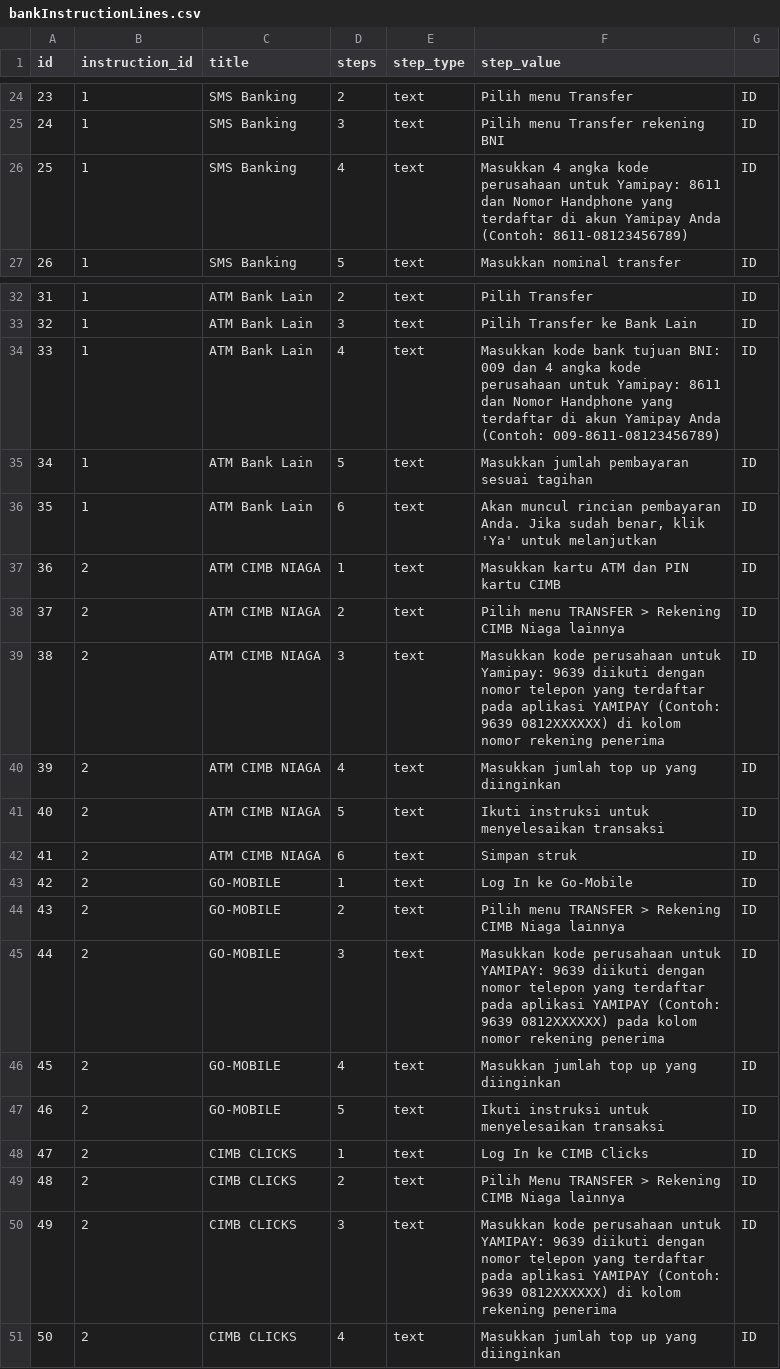
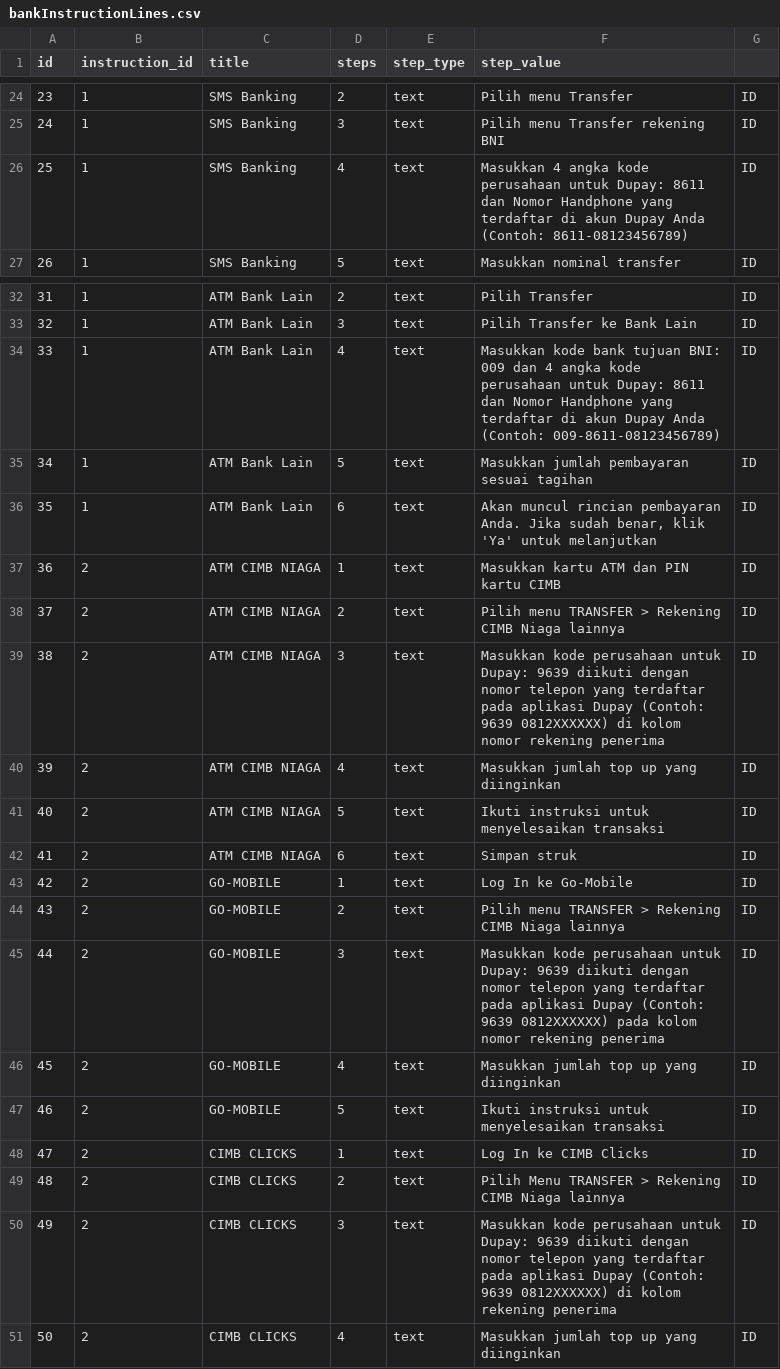
Before and after one commit to Mychaelson/du-ewallet-core, a CSV file: database/doc/bankInstructionLines.csv, drawn as a sheet; only a part is shown, gaps mark what is left out; the diff covers the shown part only.

```diff
--- a/database/doc/bankInstructionLines.csv
+++ b/database/doc/bankInstructionLines.csv
@@ -25,3 +25,3 @@ id,instruction_id,title,steps,step_type,step_value,
 24,1,SMS Banking,3,text,Pilih menu Transfer rekening BNI,ID
-25,1,SMS Banking,4,text,Masukkan 4 angka kode perusahaan untuk Yamipay: 8611 dan Nomor Handphone yang terdaftar di akun Yamipay Anda (Contoh: 8611-08123456789),ID
+25,1,SMS Banking,4,text,Masukkan 4 angka kode perusahaan untuk Dupay: 8611 dan Nomor Handphone yang terdaftar di akun Dupay Anda (Contoh: 8611-08123456789),ID
 26,1,SMS Banking,5,text,Masukkan nominal transfer,ID
@@ -33,3 +33,3 @@ id,instruction_id,title,steps,step_type,step_value,
 32,1,ATM Bank Lain,3,text,Pilih Transfer ke Bank Lain,ID
-33,1,ATM Bank Lain,4,text,Masukkan kode bank tujuan BNI: 009 dan 4 angka kode perusahaan untuk Yamipay: 8611 dan Nomor Handphone yang terdaftar di akun Yamipay Anda (Contoh: 009-8611-08123456789),ID
+33,1,ATM Bank Lain,4,text,Masukkan kode bank tujuan BNI: 009 dan 4 angka kode perusahaan untuk Dupay: 8611 dan Nomor Handphone yang terdaftar di akun Dupay Anda (Contoh: 009-8611-08123456789),ID
 34,1,ATM Bank Lain,5,text,Masukkan jumlah pembayaran sesuai tagihan,ID
@@ -38,3 +38,3 @@ id,instruction_id,title,steps,step_type,step_value,
 37,2,ATM CIMB NIAGA,2,text,Pilih menu TRANSFER > Rekening CIMB Niaga lainnya,ID
-38,2,ATM CIMB NIAGA,3,text,Masukkan kode perusahaan untuk Yamipay: 9639 diikuti dengan nomor telepon yang terdaftar pada aplikasi YAMIPAY (Contoh: 9639 0812XXXXXX) di kolom nomor rekening penerima,ID
+38,2,ATM CIMB NIAGA,3,text,Masukkan kode perusahaan untuk Dupay: 9639 diikuti dengan nomor telepon yang terdaftar pada aplikasi Dupay (Contoh: 9639 0812XXXXXX) di kolom nomor rekening penerima,ID
 39,2,ATM CIMB NIAGA,4,text,Masukkan jumlah top up yang diinginkan,ID
@@ -44,3 +44,3 @@ id,instruction_id,title,steps,step_type,step_value,
 43,2,GO-MOBILE,2,text,Pilih menu TRANSFER > Rekening CIMB Niaga lainnya,ID
-44,2,GO-MOBILE,3,text,Masukkan kode perusahaan untuk YAMIPAY: 9639 diikuti dengan nomor telepon yang terdaftar pada aplikasi YAMIPAY (Contoh: 9639 0812XXXXXX) pada kolom nomor rekening penerima,ID
+44,2,GO-MOBILE,3,text,Masukkan kode perusahaan untuk Dupay: 9639 diikuti dengan nomor telepon yang terdaftar pada aplikasi Dupay (Contoh: 9639 0812XXXXXX) pada kolom nomor rekening penerima,ID
 45,2,GO-MOBILE,4,text,Masukkan jumlah top up yang diinginkan,ID
@@ -49,3 +49,3 @@ id,instruction_id,title,steps,step_type,step_value,
 48,2,CIMB CLICKS,2,text,Pilih Menu TRANSFER > Rekening CIMB Niaga lainnya,ID
-49,2,CIMB CLICKS,3,text,Masukkan kode perusahaan untuk YAMIPAY: 9639 diikuti dengan nomor telepon yang terdaftar pada aplikasi YAMIPAY (Contoh: 9639 0812XXXXXX) di kolom rekening penerima,ID
+49,2,CIMB CLICKS,3,text,Masukkan kode perusahaan untuk Dupay: 9639 diikuti dengan nomor telepon yang terdaftar pada aplikasi Dupay (Contoh: 9639 0812XXXXXX) di kolom rekening penerima,ID
 50,2,CIMB CLICKS,4,text,Masukkan jumlah top up yang diinginkan,ID
```
Also changed, not shown: 9 edited cells elsewhere in this file.
